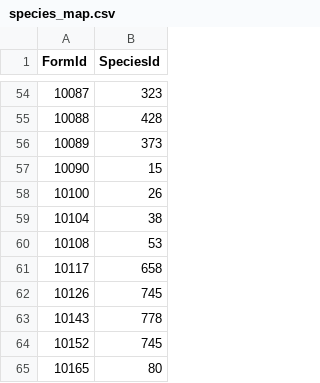
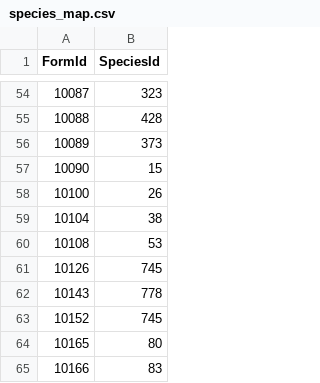
Before and after one commit to fara1991/fara-pokemon-assistance, a CSV file: src/FaraPokemonAssistance.Web/wwwroot/data/Champions/species_map.csv, drawn as a sheet; only a part is shown, gaps mark what is left out; the shorter side is filled out with more unchanged rows.

```diff
--- a/src/FaraPokemonAssistance.Web/wwwroot/data/Champions/species_map.csv
+++ b/src/FaraPokemonAssistance.Web/wwwroot/data/Champions/species_map.csv
@@ -60,3 +60,2 @@ FormId,SpeciesId
 10108,53
-10117,658
 10126,745
```
Also changed, not shown: src/FaraPokemonAssistance.Web/wwwroot/data/Champions/abilities.csv, src/FaraPokemonAssistance.Web/wwwroot/data/Champions/learnsets.csv, 3 other files.
